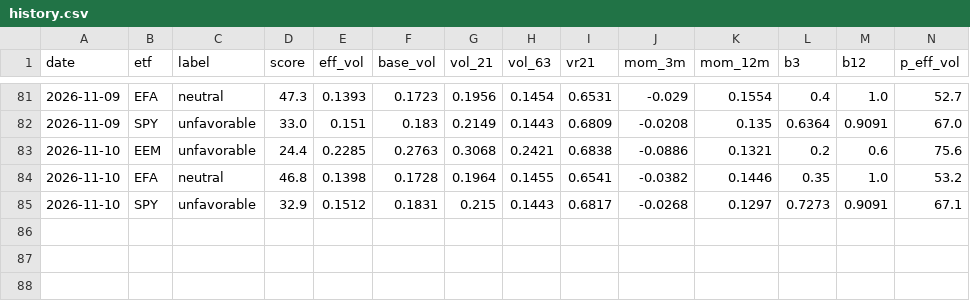
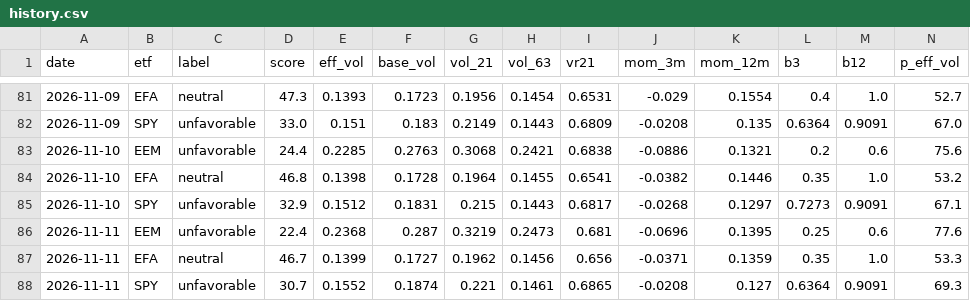
Before and after one commit to vpansare1/global-leverage-dash, a CSV file: data/history.csv, drawn as a sheet; only a part is shown, gaps mark what is left out; rows hold the shown columns only; the diff names each change by its address in the sheet, - before the commit and + after, or states it on an @@ line.

```diff
--- a/data/history.csv
+++ b/data/history.csv
+row 86: 2026-11-11 | EEM | unfavorable | 22.4 | 0.2368 | 0.287 | 0.3219 | 0.2473 | 0.681 | -0.0696 | 0.1395 | 0.25 | 0.6 | 77.6
+row 87: 2026-11-11 | EFA | neutral | 46.7 | 0.1399 | 0.1727 | 0.1962 | 0.1456 | 0.656 | -0.0371 | 0.1359 | 0.35 | 1.0 | 53.3
+row 88: 2026-11-11 | SPY | unfavorable | 30.7 | 0.1552 | 0.1874 | 0.221 | 0.1461 | 0.6865 | -0.0208 | 0.127 | 0.6364 | 0.9091 | 69.3
```
Also changed, not shown: 3 other files.
